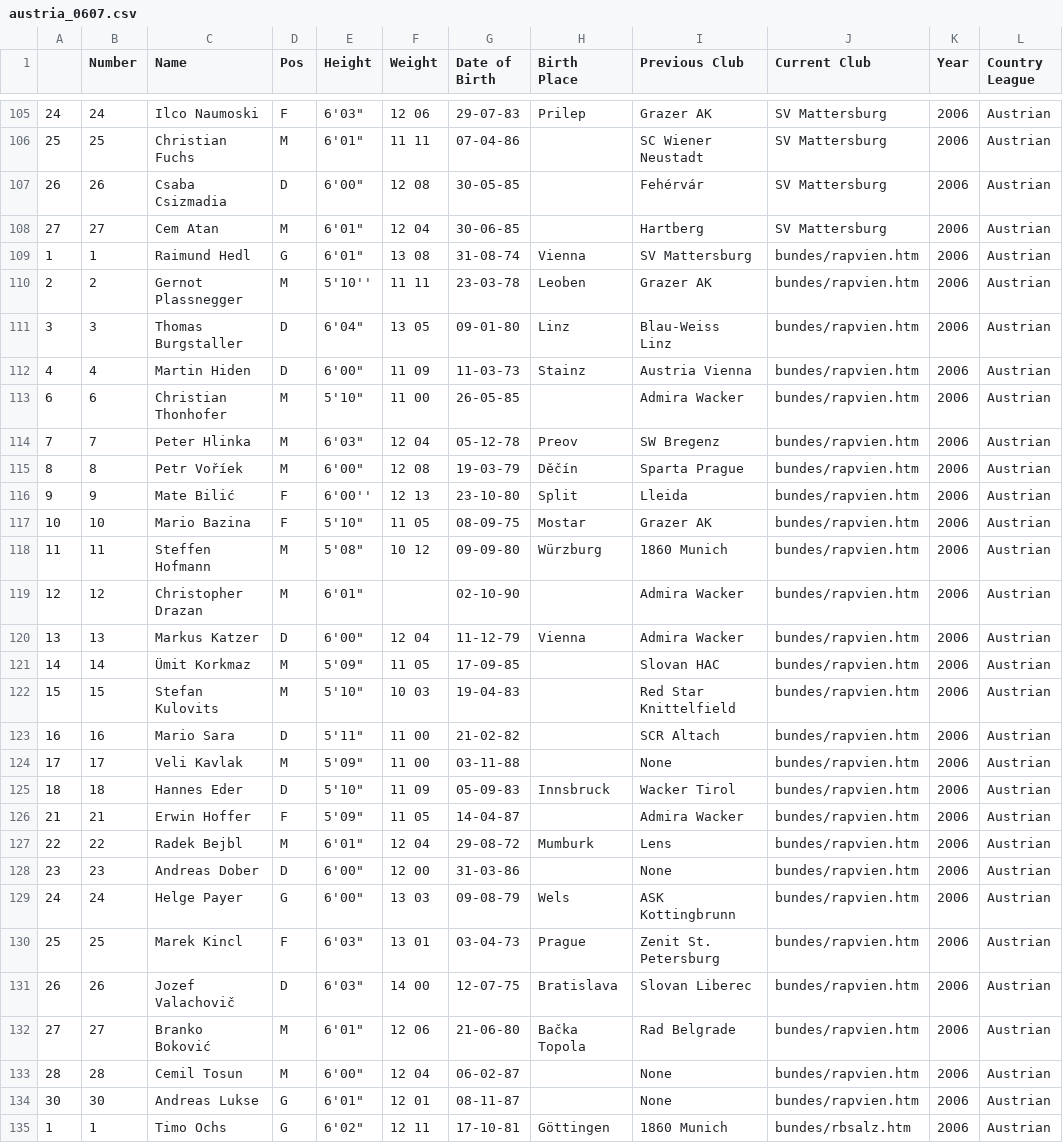
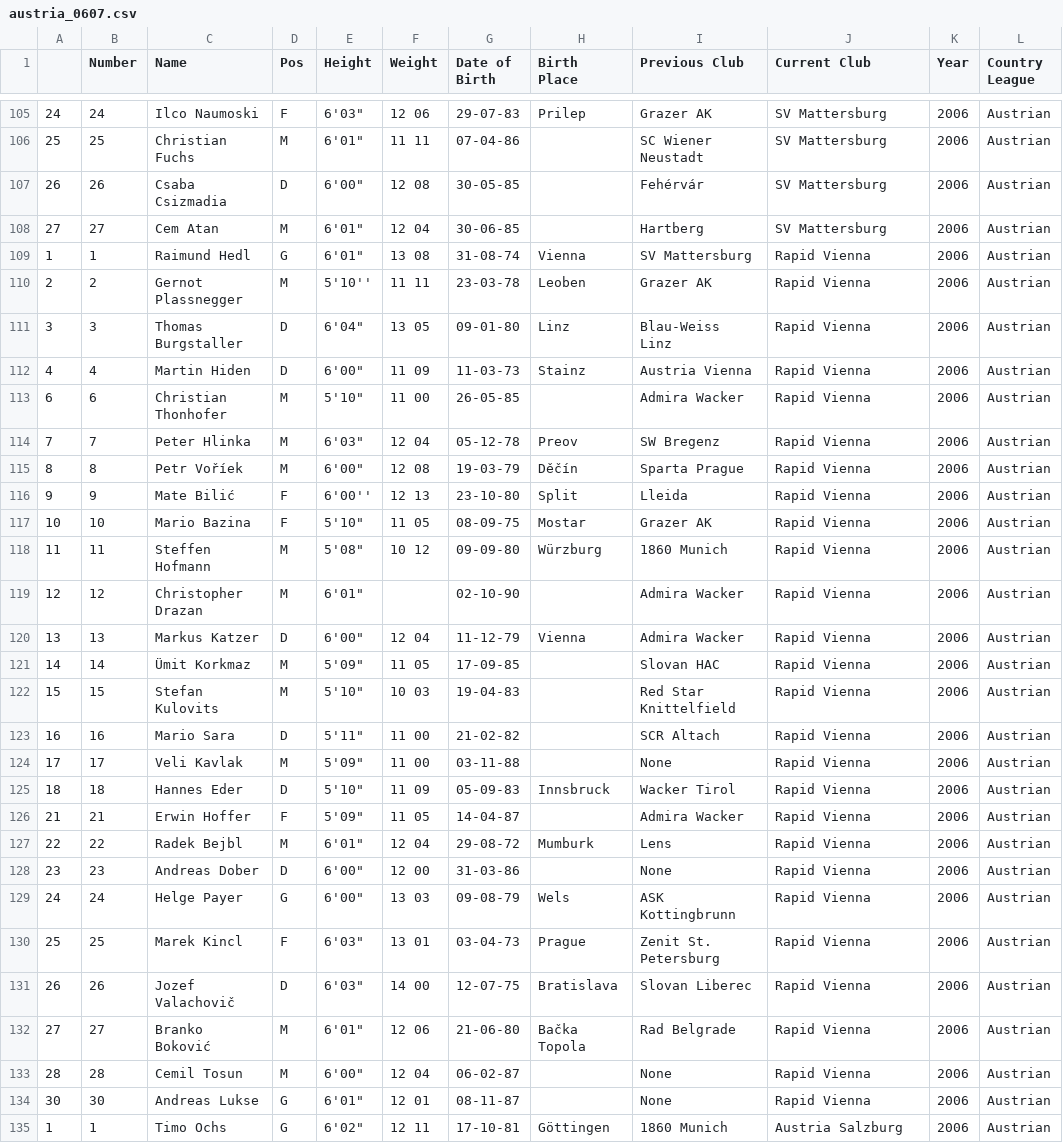
Before and after one commit to jeremydroberts/Soccer-Transfers, a CSV file: csv/austria/austria_0607.csv, drawn as a sheet; only a part is shown, gaps mark what is left out; the diff covers the shown part only; the diff names each change by its address in the sheet, - before the commit and + after, or states it on an @@ line.

Commit message:
cleaned data

```diff
--- a/csv/austria/austria_0607.csv
+++ b/csv/austria/austria_0607.csv
-J109:J134 (Current Club): bundes/rapvien.htm
+J109:J134 (Current Club): Rapid Vienna
-J135 (Current Club): bundes/rbsalz.htm
+J135 (Current Club): Austria Salzburg
```
Also changed, not shown: 47 edited cells elsewhere in this file.
